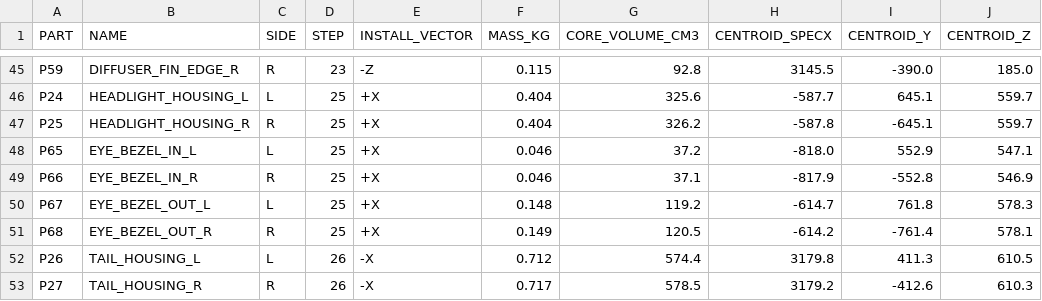
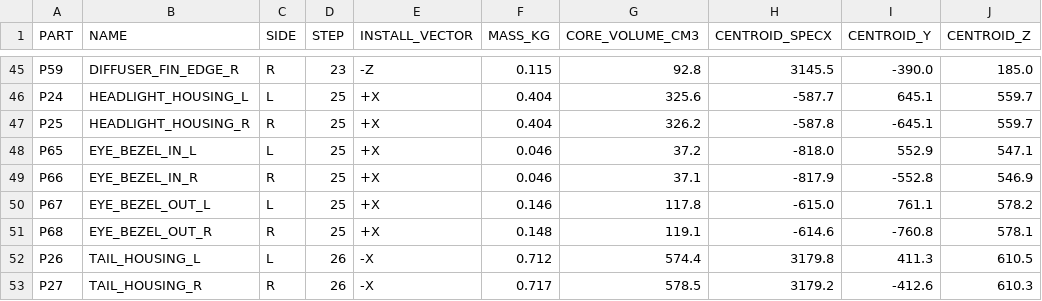
Before and after one commit to drdomayer/vehicle-3d-modeling, a CSV file: 04_ENGINEERING/reports/exploded_assembly.csv, drawn as a sheet; only a part is shown, gaps mark what is left out.

```diff
--- a/04_ENGINEERING/reports/exploded_assembly.csv
+++ b/04_ENGINEERING/reports/exploded_assembly.csv
@@ -49,4 +49,4 @@ P65,EYE_BEZEL_IN_L,L,25,+X,0.046,37.2,-818.0,552.9,547.1
 P66,EYE_BEZEL_IN_R,R,25,+X,0.046,37.1,-817.9,-552.8,546.9
-P67,EYE_BEZEL_OUT_L,L,25,+X,0.148,119.2,-614.7,761.8,578.3
-P68,EYE_BEZEL_OUT_R,R,25,+X,0.149,120.5,-614.2,-761.4,578.1
+P67,EYE_BEZEL_OUT_L,L,25,+X,0.146,117.8,-615.0,761.1,578.2
+P68,EYE_BEZEL_OUT_R,R,25,+X,0.148,119.1,-614.6,-760.8,578.1
 P26,TAIL_HOUSING_L,L,26,-X,0.712,574.4,3179.8,411.3,610.5
```
Also changed, not shown: 04_ENGINEERING/reports/overhang.csv, 04_ENGINEERING/reports/panel_measured.csv, 43 other files.
